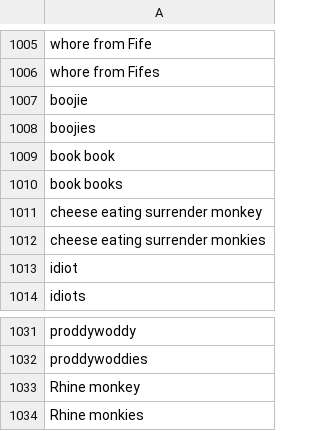
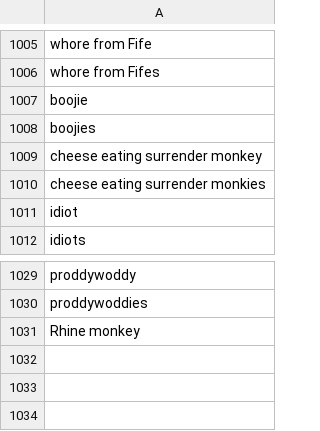
Before and after one commit to josephdviviano/whatsinthebox, a CSV file: wordlists/hatebase_dict.csv, drawn as a sheet; only a part is shown, gaps mark what is left out; the diff names each change by its address in the sheet, - before the commit and + after, or states it on an @@ line.

```diff
--- a/wordlists/hatebase_dict.csv
+++ b/wordlists/hatebase_dict.csv
-row 1009: book book
-row 1010: book books
-row 1034: Rhine monkies
```
Also changed, not shown: wordlists/frontgate-profanityfilter.csv, 3 other files.
